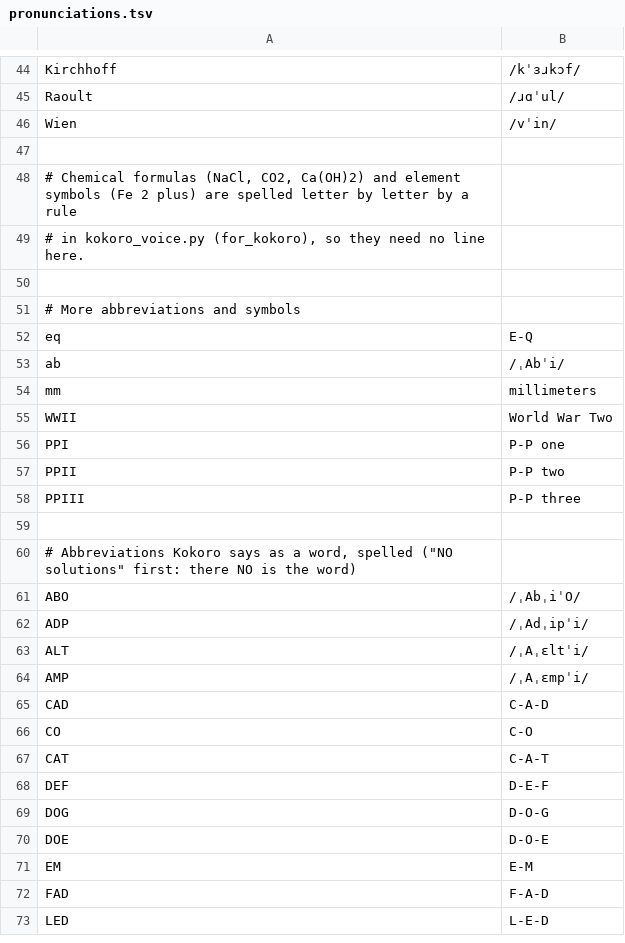
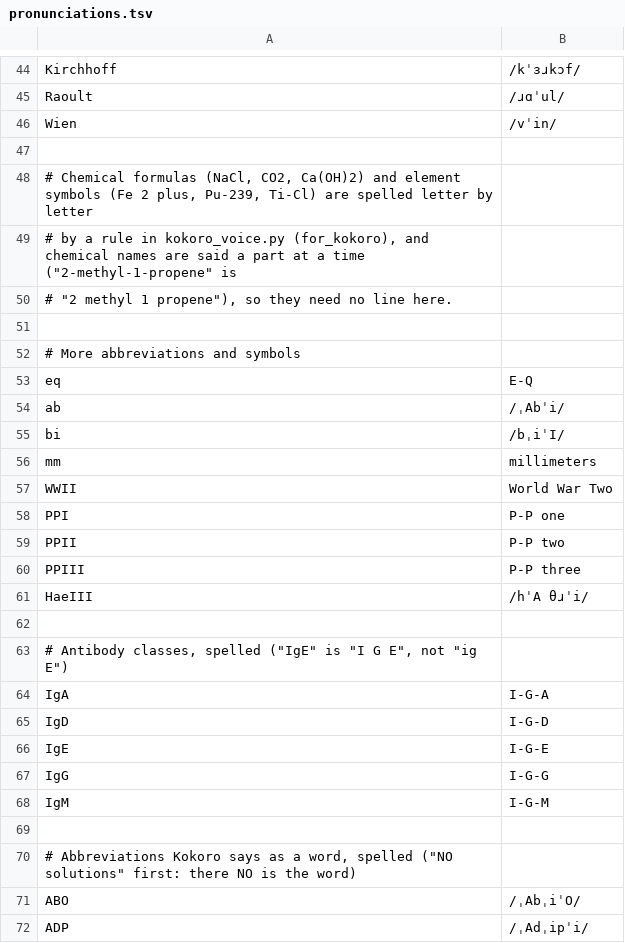
Before and after one commit to jiazegao/rebound, a TSV file: scripts/voice/pronunciations.tsv, drawn as a sheet; only a part is shown, gaps mark what is left out; the shorter side is filled out with more unchanged rows; the diff covers the shown part only.

```diff
--- a/scripts/voice/pronunciations.tsv
+++ b/scripts/voice/pronunciations.tsv
@@ -47,4 +47,5 @@ Wien	/vˈin/
 
-# Chemical formulas (NaCl, CO2, Ca(OH)2) and element symbols (Fe 2 plus) are spelled letter by letter by a rule
-# in kokoro_voice.py (for_kokoro), so they need no line here.
+# Chemical formulas (NaCl, CO2, Ca(OH)2) and element symbols (Fe 2 plus, Pu-239, Ti-Cl) are spelled letter by letter
+# by a rule in kokoro_voice.py (for_kokoro), and chemical names are said a part at a time ("2-methyl-1-propene" is
+# "2 methyl 1 propene"), so they need no line here.
 
@@ -53,2 +54,3 @@ eq	E-Q
 ab	/ˌAbˈi/
+bi	/bˌiˈI/
 mm	millimeters
@@ -58,2 +60,10 @@ PPII	P-P two
 PPIII	P-P three
+HaeIII	/hˈA θɹˈi/
+
+# Antibody classes, spelled ("IgE" is "I G E", not "ig E")
+IgA	I-G-A
+IgD	I-G-D
+IgE	I-G-E
+IgG	I-G-G
+IgM	I-G-M
 
```
Also changed, not shown: 15 added rows, 4 removed rows and 2 edited cells elsewhere in this file, 2 other files.
